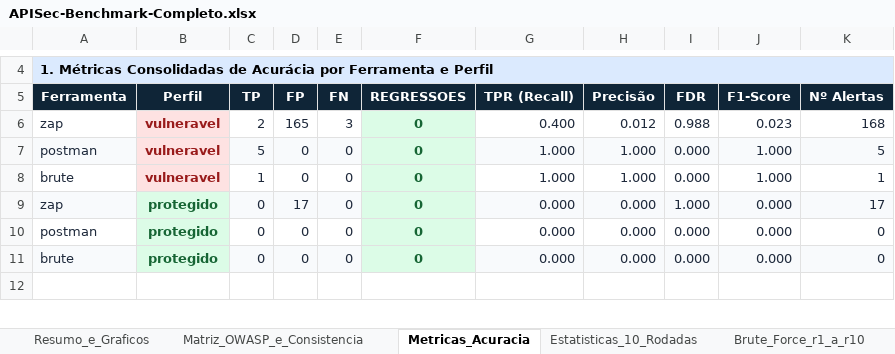
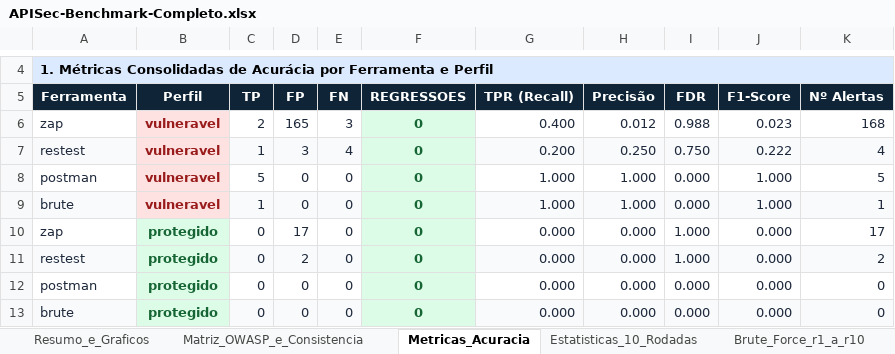
Before and after one commit to RobertoGabrielRW/Trabalho-do-Hugo, an Excel workbook: apisec-testbed_1/apisec-testbed/results/APISec-Benchmark-Completo.xlsx, sheet Metricas_Acuracia, drawn as a sheet; only a part is shown, gaps mark what is left out; the shorter side is filled out with more unchanged rows; values as stored, in another font and other column widths than the file's, no borders; addresses are those after the commit; the diff names each change by its address in the sheet, - before the commit and + after, or states it on an @@ line.

Commit message:
Feat: Adiciona 10 rodadas RESTest, relatorio final em PDF, Excel e README atualizados

```diff
--- a/apisec-testbed_1/apisec-testbed/results/APISec-Benchmark-Completo.xlsx (sheet Metricas_Acuracia)
+++ b/apisec-testbed_1/apisec-testbed/results/APISec-Benchmark-Completo.xlsx (sheet Metricas_Acuracia)
+row 7: restest | vulneravel | 1 | 3 | 4 | 0 | 0.200 | 0.250 | 0.750 | 0.222 | 4
-A8 fill: #F8FAFC
+A8 fill: none
-C8:E8 fill: #F8FAFC
+C8:E8 fill: none
-G8:K8 fill: #F8FAFC
+G8:K8 fill: none
-A9 fill: none
+A9 fill: #F8FAFC
-C9:E9 fill: none
+C9:E9 fill: #F8FAFC
-G9:K9 fill: none
+G9:K9 fill: #F8FAFC
-A10 fill: #F8FAFC
+A10 fill: none
-C10:E10 fill: #F8FAFC
+C10:E10 fill: none
-G10:K10 fill: #F8FAFC
+G10:K10 fill: none
+row 11: restest | protegido | 0 | 2 | 0 | 0 | 0.000 | 0.000 | 1.000 | 0.000 | 2
```
Also changed, not shown: charts or pictures, 31 other files.
